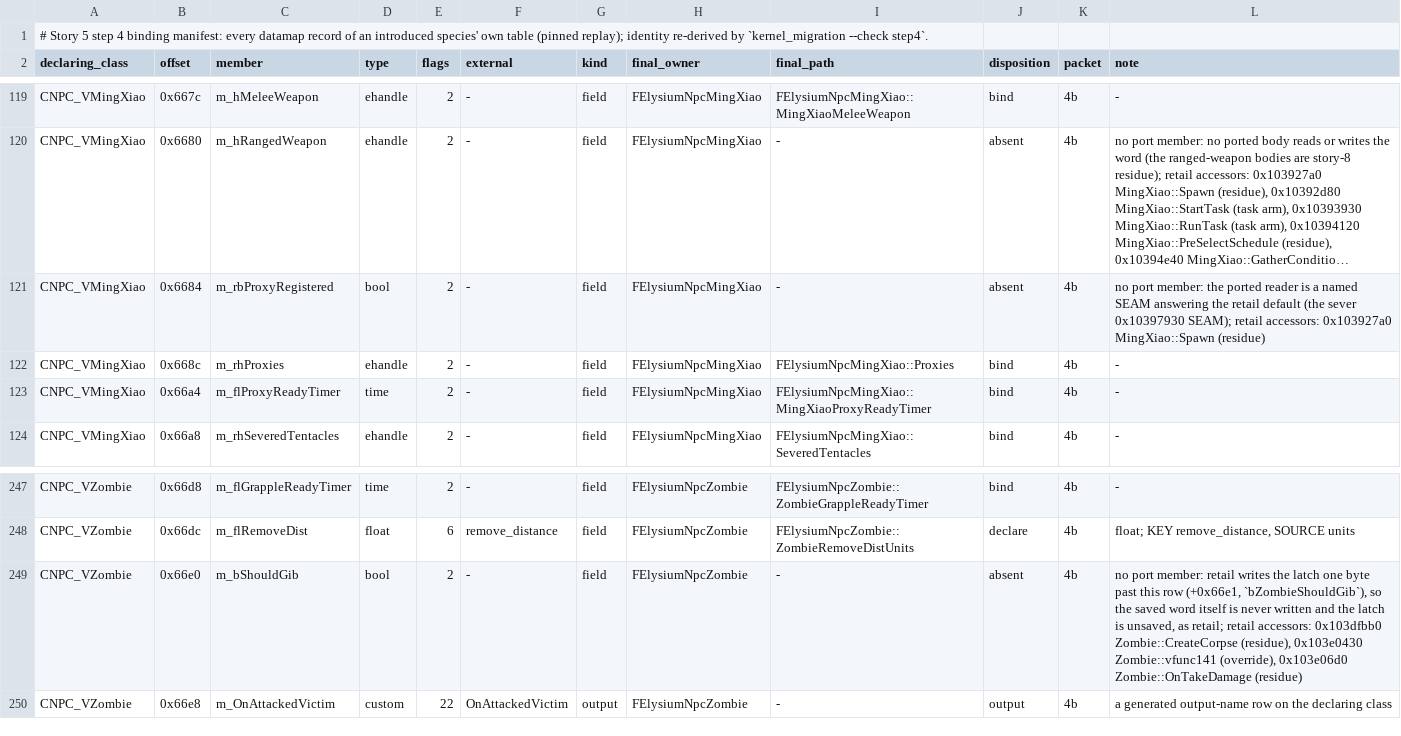
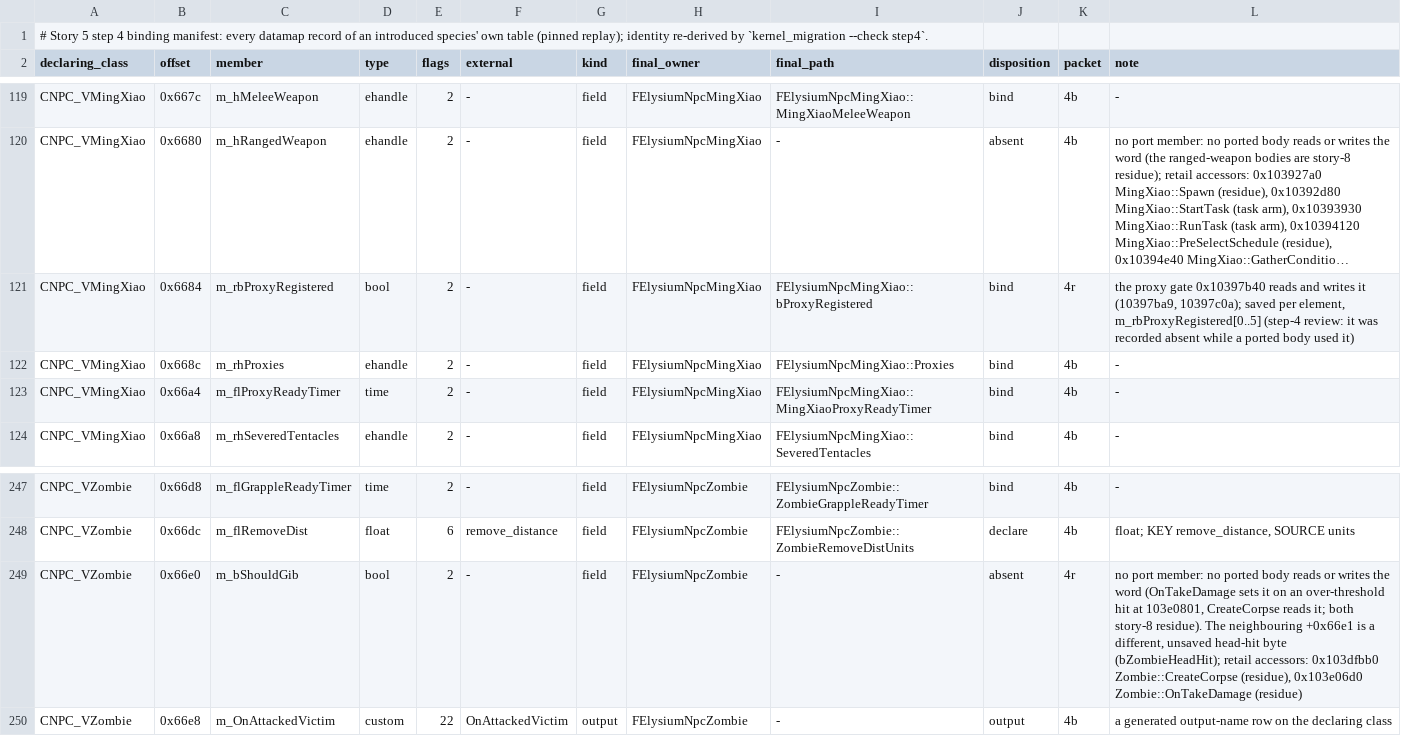
Before and after one commit to jlagedo/elysium-unreal, a TSV file: docs/specs/0019-npc-kernel-rework/story-5/fields-step4.tsv, drawn as a sheet; only a part is shown, gaps mark what is left out; long unchanged cells end in …; the diff names each change by its address in the sheet, - before the commit and + after, or states it on an @@ line.

```diff
--- a/docs/specs/0019-npc-kernel-rework/story-5/fields-step4.tsv
+++ b/docs/specs/0019-npc-kernel-rework/story-5/fields-step4.tsv
-I121 (final_path): -
+I121 (final_path): FElysiumNpcMingXiao::bProxyRegistered
-J121 (disposition): absent
+J121 (disposition): bind
-K121 (packet): 4b
+K121 (packet): 4r
-L121 (note): no port member: the ported reader is a named SEAM answering the retail default (the sever 0x10397930 SEAM); retail accessors: 0x103927a0 MingXiao::Spawn (residue)
+L121 (note): the proxy gate 0x10397b40 reads and writes it (10397ba9, 10397c0a); saved per element, m_rbProxyRegistered[0..5] (step-4 review: it was recorded absent while a ported body used it)
-K249 (packet): 4b
+K249 (packet): 4r
-L249 (note): …port member: retail writes the latch one byte past this row (+0x66e1, `bZombieShouldGib`), so the saved word itself is never written and the latch is unsaved, as retail; retail accessors: 0x103dfbb0 Zombie::CreateCorpse (residue), 0x103e0430 Zombie::vfunc141 (override), 0x103e06d0 Zombie::OnTakeDamage…
+L249 (note): …port member: no ported body reads or writes the word (OnTakeDamage sets it on an over-threshold hit at 103e0801, CreateCorpse reads it; both story-8 residue). The neighbouring +0x66e1 is a different, unsaved head-hit byte (bZombieHeadHit); retail accessors: 0x103dfbb0 Zombie::CreateCorpse (residue), 0x103e06d0 Zombie::OnTakeDamage…
```
Also changed, not shown: docs/specs/0019-npc-kernel-rework/story-5/moves-step4.tsv, 54 other files.
